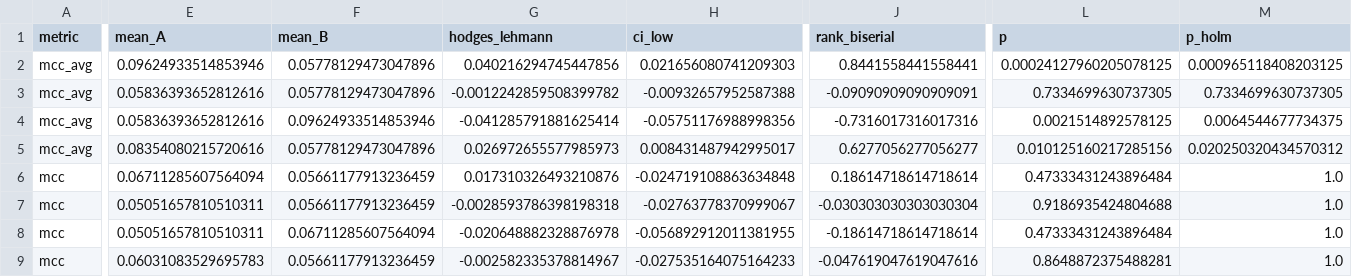
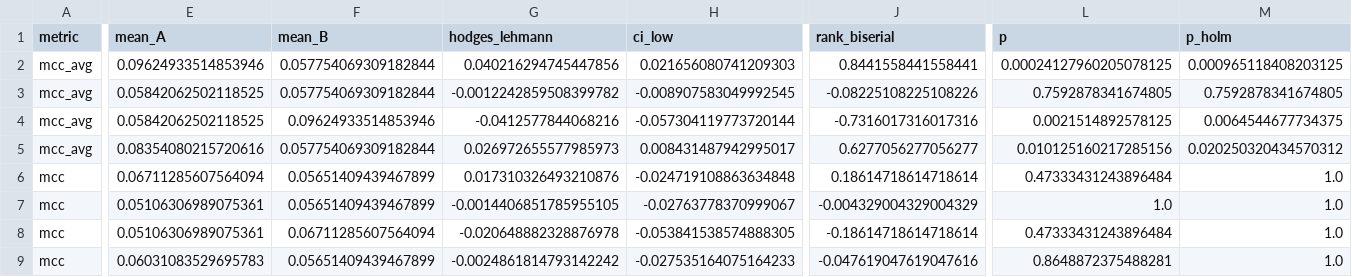
Before and after one commit to itz-puneet/thesis-later, a CSV file: results/phase3/phase3_repair_stats.csv, drawn as a sheet; only a part is shown, gaps mark what is left out; the diff covers the shown part only; the diff names each change by its address in the sheet, - before the commit and + after, or states it on an @@ line.

```diff
--- a/results/phase3/phase3_repair_stats.csv
+++ b/results/phase3/phase3_repair_stats.csv
-F2:F3 (mean_B): 0.05778129473047896
+F2:F3 (mean_B): 0.057754069309182844
-E3:E4 (mean_A): 0.05836393652812616
+E3:E4 (mean_A): 0.05842062502118525
-H3 (ci_low): -0.00932657952587388
+H3 (ci_low): -0.008907583049992545
-J3 (rank_biserial): -0.09090909090909091
+J3 (rank_biserial): -0.08225108225108226
-L3 (p): 0.7334699630737305
+L3 (p): 0.7592878341674805
-M3 (p_holm): 0.7334699630737305
+M3 (p_holm): 0.7592878341674805
-G4 (hodges_lehmann): -0.041285791881625414
+G4 (hodges_lehmann): -0.0412577844068216
-H4 (ci_low): -0.05751176988998356
+H4 (ci_low): -0.057304119773720144
-F5 (mean_B): 0.05778129473047896
+F5 (mean_B): 0.057754069309182844
-F6:F7 (mean_B): 0.05661177913236459
+F6:F7 (mean_B): 0.05651409439467899
-E7:E8 (mean_A): 0.05051657810510311
+E7:E8 (mean_A): 0.05106306989075361
-G7 (hodges_lehmann): -0.0028593786398198318
+G7 (hodges_lehmann): -0.0014406851785955105
-J7 (rank_biserial): -0.030303030303030304
+J7 (rank_biserial): -0.004329004329004329
-L7 (p): 0.9186935424804688
+L7 (p): 1.0
-H8 (ci_low): -0.056892912011381955
+H8 (ci_low): -0.053841538574888305
-F9 (mean_B): 0.05661177913236459
+F9 (mean_B): 0.05651409439467899
-G9 (hodges_lehmann): -0.002582335378814967
+G9 (hodges_lehmann): -0.0024861814793142242
```
Also changed, not shown: 2 edited cells elsewhere in this file, results/phase3/phase3_repair.csv, results/phase3/phase3_slopes.csv, 20 other files.
